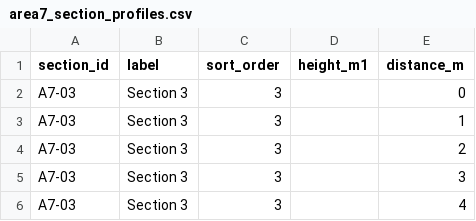
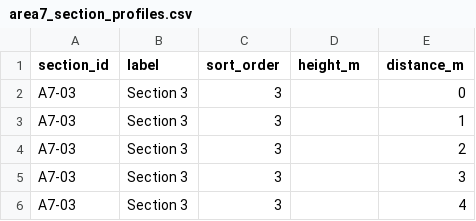
Before and after one commit to Futurescaper23/padstow_sections, a CSV file: assets/area7/area7_section_profiles.csv, drawn as a sheet; only a part is shown.

Commit message:
Update area7_section_profiles.csv

```diff
--- a/assets/area7/area7_section_profiles.csv
+++ b/assets/area7/area7_section_profiles.csv
@@ -1,2 +1,2 @@
-section_id,label,sort_order,height_m1,distance_m
+section_id,label,sort_order,height_m,distance_m
 A7-03,Section 3,3,,0
```
